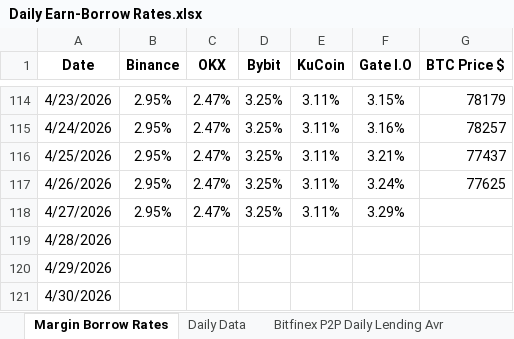
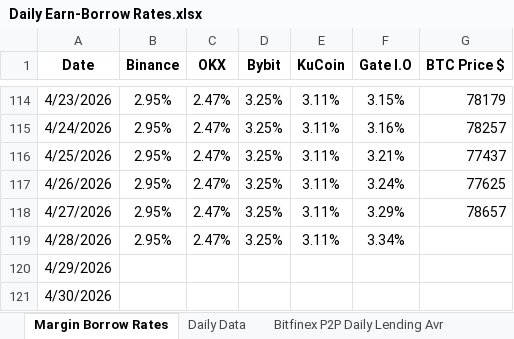
Before and after one commit to batuhanhelvaci-hub/Crypto-Loan, an Excel workbook: Daily Earn-Borrow Rates.xlsx, sheet Margin Borrow Rates, drawn as a sheet; only a part is shown, gaps mark what is left out; values as stored, in another font and other column widths than the file's, no borders; the diff names each change by its address in the sheet, - before the commit and + after, or states it on an @@ line.

```diff
--- a/Daily Earn-Borrow Rates.xlsx (sheet Margin Borrow Rates)
+++ b/Daily Earn-Borrow Rates.xlsx (sheet Margin Borrow Rates)
-G118 (BTC Price $): (empty)
+G118 (BTC Price $): 78657
-B119 (Binance): (empty)
+B119 (Binance): 2.95%
-C119 (OKX): (empty)
+C119 (OKX): 2.47%
-D119 (Bybit): (empty)
+D119 (Bybit): 3.25%
-E119 (KuCoin): (empty)
+E119 (KuCoin): 3.11%
-F119 (Gate I.O): (empty)
+F119 (Gate I.O): 3.34%
```
Also changed, not shown: sheet Daily Data, other sheet tabs.
